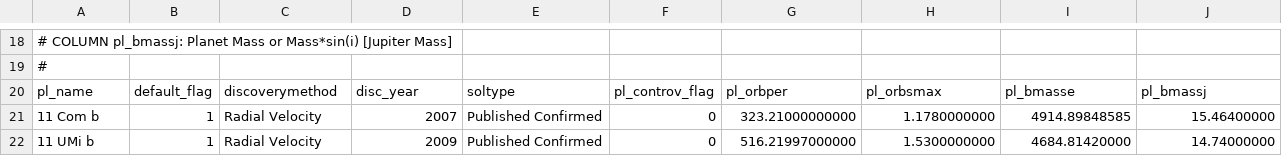
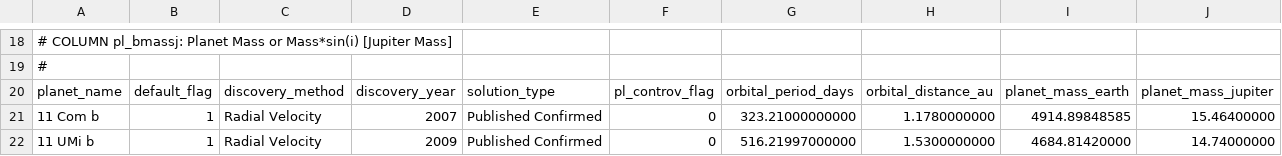
Before and after one commit to rfinn/thinking-with-data, a CSV file: data/exoplanets_2026.csv, drawn as a sheet; only a part is shown, gaps mark what is left out; removed rows and columns are numbered as before the commit, all else as after; the diff names each change by its address in the sheet, - before the commit and + after, or states it on an @@ line.

Commit message:
adding data for notebooks

```diff
--- a/data/exoplanets_2026.csv
+++ b/data/exoplanets_2026.csv
-row 20: pl_name | default_flag | discoverymethod | disc_year | soltype | pl_controv_flag | pl_orbper | pl_orbsmax | pl_bmasse | pl_bmassj
+row 20: planet_name | default_flag | discovery_method | discovery_year | solution_type | pl_controv_flag | orbital_period_days | orbital_distance_au | planet_mass_earth | planet_mass_jupiter
```
